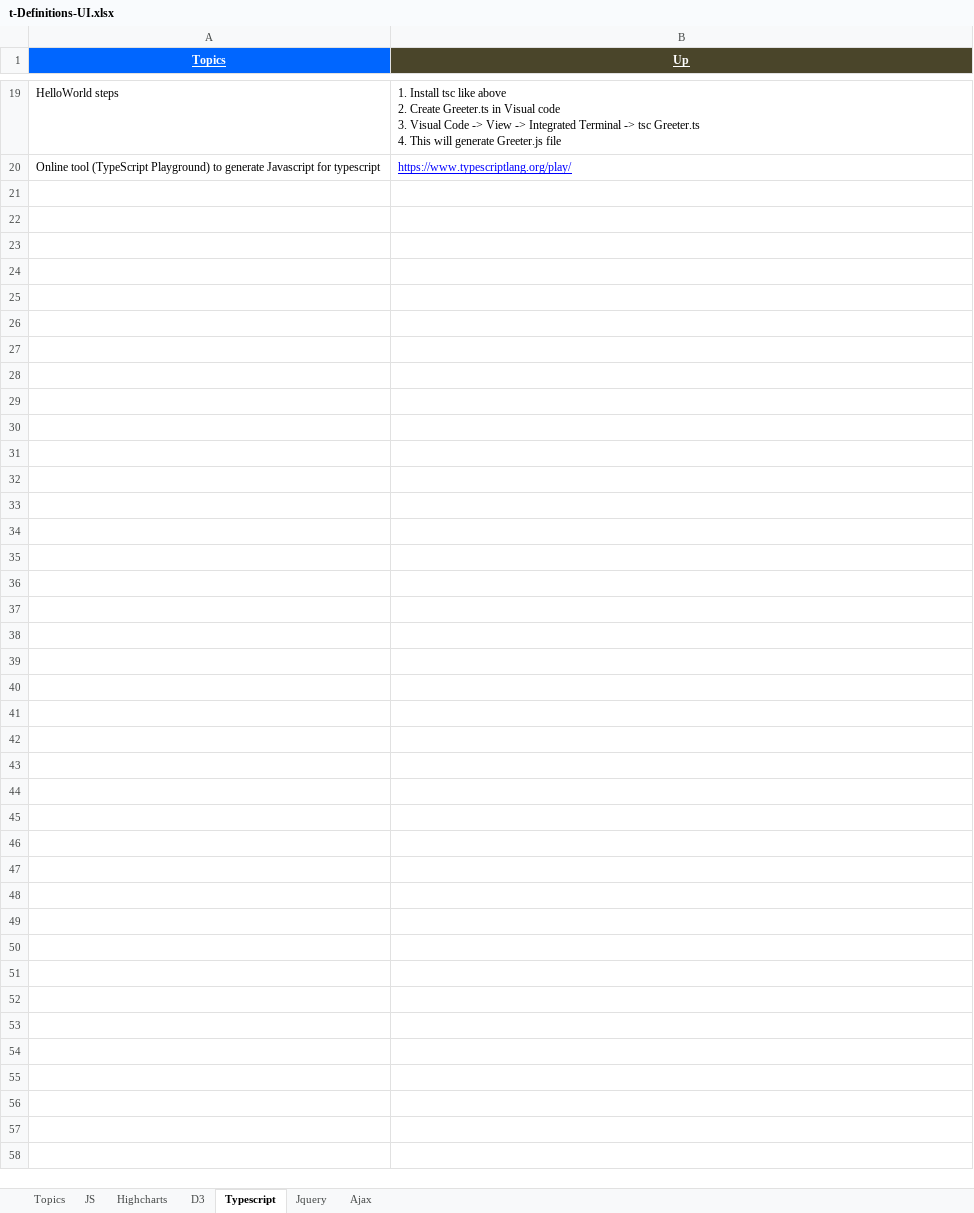
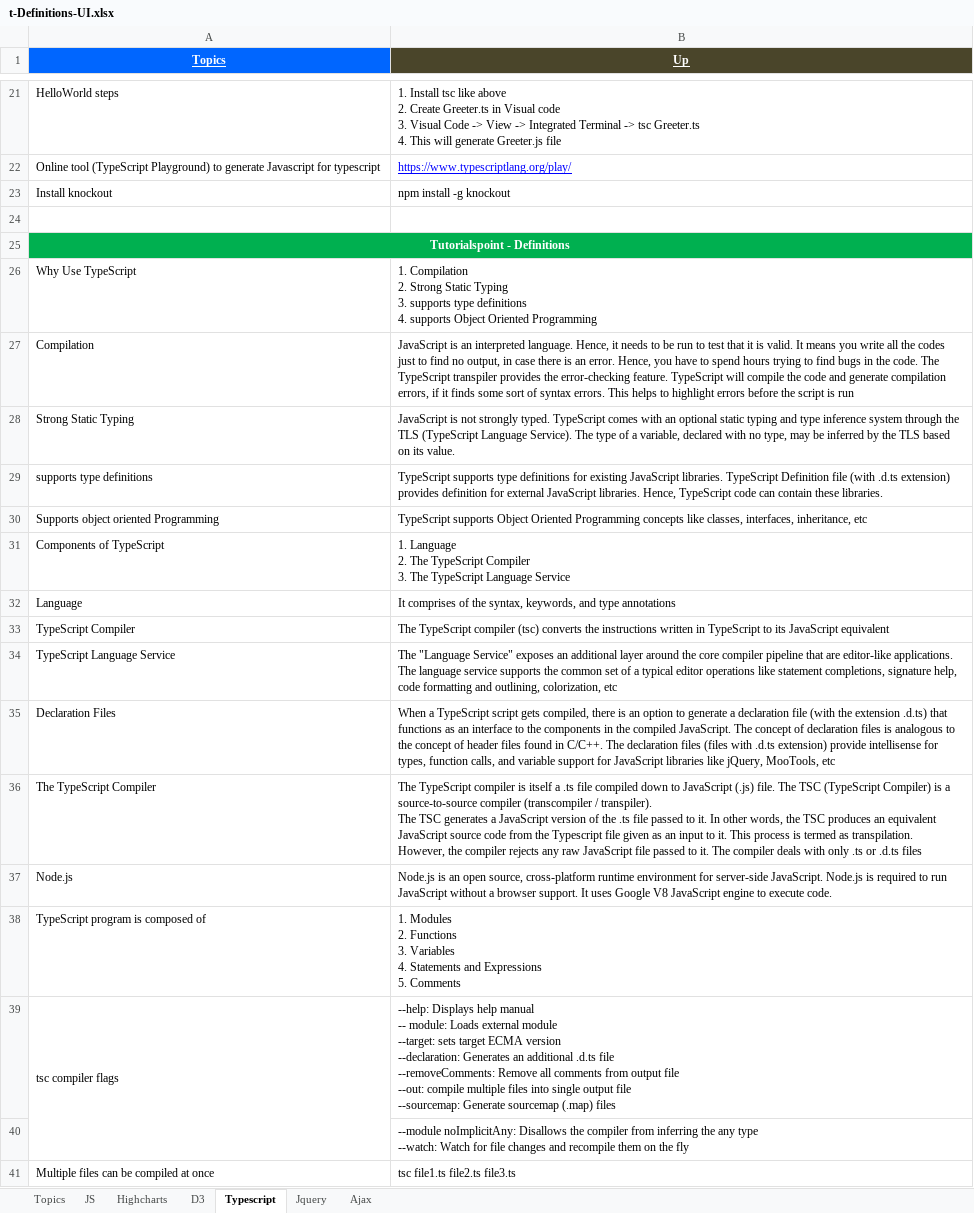
Before and after one commit to GDivya111/images, an Excel workbook: Definitions/t-Definitions-UI.xlsx, sheet Typescript, drawn as a sheet; only a part is shown, gaps mark what is left out; values as stored, in another font and other column widths than the file's, no borders; ↵ is a line break in a cell; the diff covers the shown part only; the diff names each change by its address in the sheet, - before the commit and + after, or states it on an @@ line.

Commit message:
TypeScript

```diff
--- a/Definitions/t-Definitions-UI.xlsx (sheet Typescript)
+++ b/Definitions/t-Definitions-UI.xlsx (sheet Typescript)
+row 23: Install knockout | npm install -g knockout
+row 24: (empty)
+row 25: Tutorialspoint - Definitions
+row 26: Why Use TypeScript | 1. Compilation ↵ 2. Strong Static Typing ↵ 3. supports type definitions ↵ 4. supports Object Oriented Programming
+row 27: Compilation | JavaScript is an interpreted language. Hence, it needs to be run to test that it is valid. It means you write all the codes just to find no output, in case there is an error. Hence, you have to spend hours trying to find bugs in the code. The TypeScript transpiler provides the error-checking feature. TypeScript will compile the code and generate compilation errors, if it finds some sort of syntax errors. This helps to highlight errors before the script is run
+row 28: Strong Static Typing | JavaScript is not strongly typed. TypeScript comes with an optional static typing and type inference system through the TLS (TypeScript Language Service). The type of a variable, declared with no type, may be inferred by the TLS based on its value.
+row 29: supports type definitions | TypeScript supports type definitions for existing JavaScript libraries. TypeScript Definition file (with .d.ts extension) provides definition for external JavaScript libraries. Hence, TypeScript code can contain these libraries.
+row 30: Supports object oriented Programming | TypeScript supports Object Oriented Programming concepts like classes, interfaces, inheritance, etc
+row 31: Components of TypeScript | 1. Language ↵ 2. The TypeScript Compiler ↵ 3. The TypeScript Language Service
+row 32: Language | It comprises of the syntax, keywords, and type annotations
+row 33: TypeScript Compiler | The TypeScript compiler (tsc) converts the instructions written in TypeScript to its JavaScript equivalent
+row 34: TypeScript Language Service | The "Language Service" exposes an additional layer around the core compiler pipeline that are editor-like applications. The language service supports the common set of a typical editor operations like statement completions, signature help, code formatting and outlining, colorization, etc
+row 35: Declaration Files | When a TypeScript script gets compiled, there is an option to generate a declaration file (with the extension .d.ts) that functions as an interface to the components in the compiled JavaScript. The concept of declaration files is analogous to the concept of header files found in C/C++. The declaration files (files with .d.ts extension) provide intellisense for types, function calls, and variable support for JavaScript libraries like jQuery, MooTools, etc
+row 36: The TypeScript Compiler | The TypeScript compiler is itself a .ts file compiled down to JavaScript (.js) file. The TSC (TypeScript Compiler) is a source-to-source compiler (transcompiler / transpiler). ↵ The TSC generates a JavaScript version of the .ts file passed to it. In other words, the TSC produces an equivalent JavaScript source code from the Typescript file given as an input to it. This process is termed as transpilation. ↵ However, the compiler rejects any raw JavaScript file passed to it. The compiler deals with only .ts or .d.ts files
+row 37: Node.js | Node.js is an open source, cross-platform runtime environment for server-side JavaScript. Node.js is required to run JavaScript without a browser support. It uses Google V8 JavaScript engine to execute code.
+row 38: TypeScript program is composed of | 1. Modules ↵ 2. Functions ↵ 3. Variables ↵ 4. Statements and Expressions ↵ 5. Comments
+row 39: tsc compiler flags | --help: Displays help manual ↵ -- module: Loads external module ↵ --target: sets target ECMA version ↵ --declaration: Generates an additional .d.ts file ↵ --removeComments: Remove all comments from output file ↵ --out: compile multiple files into single output file ↵ --sourcemap: Generate sourcemap (.map) files
+row 40:  | --module noImplicitAny: Disallows the compiler from inferring the any type ↵ --watch: Watch for file changes and recompile them on the fly
+row 41: Multiple files can be compiled at once | tsc file1.ts file2.ts file3.ts
```
Also changed, not shown: 14 added rows and 1 edited cell elsewhere in this sheet, Definitions/1_Grand_Definitions.xlsx, 3 other files.
